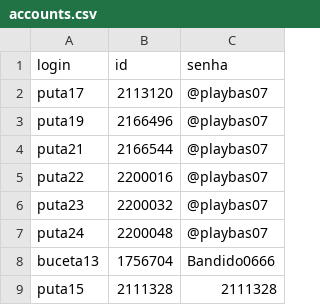
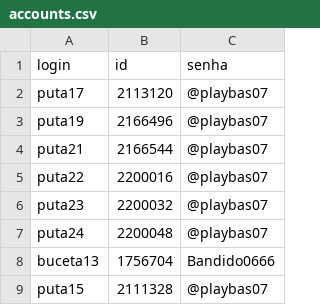
Before and after one commit to kakinha2/votar-auto, a CSV file: accounts.csv, drawn as a sheet.

Commit message:
Change password for user 'puta15'
Updated the password for 'puta15' to '@playbas07'.

```diff
--- a/accounts.csv
+++ b/accounts.csv
@@ -8,2 +8,2 @@ puta24,2200048,@playbas07
 buceta13,1756704,Bandido0666
-puta15,2111328,2111328
+puta15,2111328,@playbas07
```
